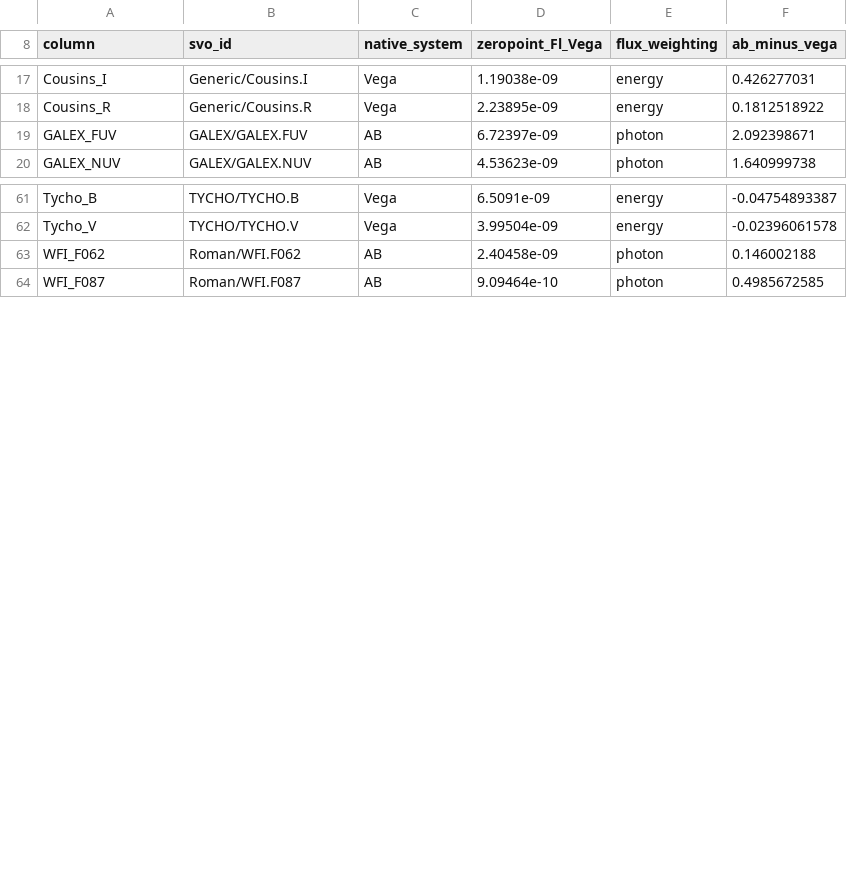
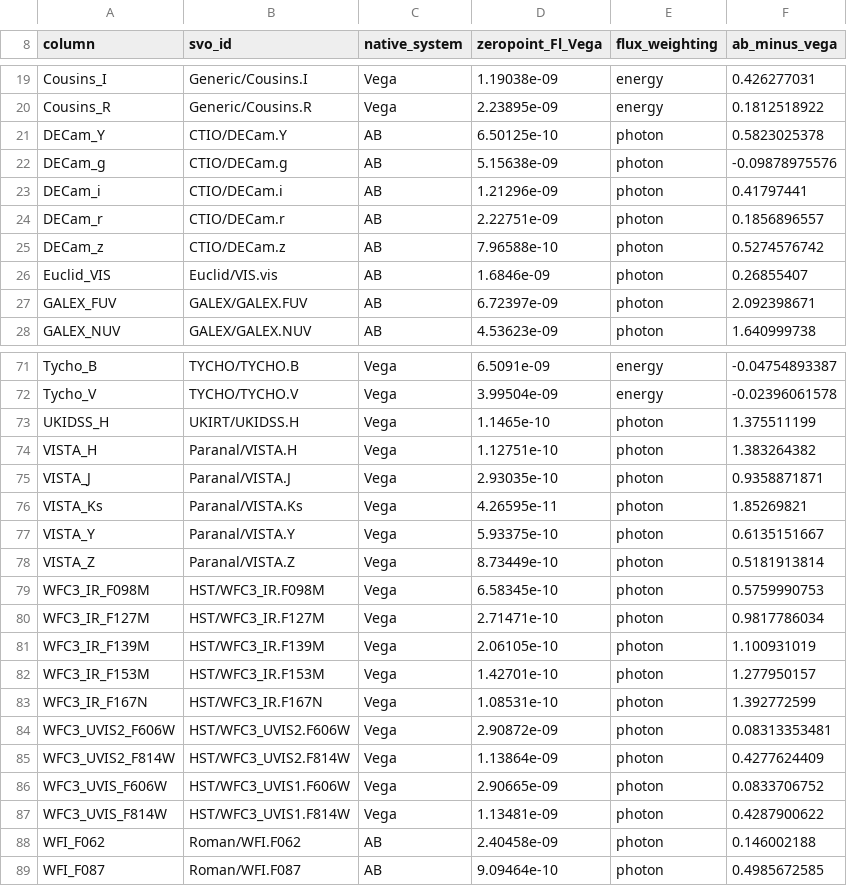
Before and after one commit to jdeast/EXOZIPPy, a CSV file: src/exozippy/models/NextGen/BCs/NextGen.magsys.csv, drawn as a sheet; only a part is shown, gaps mark what is left out; the diff covers the shown part only.

```diff
--- a/src/exozippy/models/NextGen/BCs/NextGen.magsys.csv
+++ b/src/exozippy/models/NextGen/BCs/NextGen.magsys.csv
@@ -18,2 +20,8 @@ Cousins_I,Generic/Cousins.I,Vega,1.19038e-09,energy,0.426277031
 Cousins_R,Generic/Cousins.R,Vega,2.23895e-09,energy,0.1812518922
+DECam_Y,CTIO/DECam.Y,AB,6.50125e-10,photon,0.5823025378
+DECam_g,CTIO/DECam.g,AB,5.15638e-09,photon,-0.09878975576
+DECam_i,CTIO/DECam.i,AB,1.21296e-09,photon,0.41797441
+DECam_r,CTIO/DECam.r,AB,2.22751e-09,photon,0.1856896557
+DECam_z,CTIO/DECam.z,AB,7.96588e-10,photon,0.5274576742
+Euclid_VIS,Euclid/VIS.vis,AB,1.6846e-09,photon,0.26855407
 GALEX_FUV,GALEX/GALEX.FUV,AB,6.72397e-09,photon,2.092398671
@@ -62,2 +72,17 @@ Tycho_B,TYCHO/TYCHO.B,Vega,6.5091e-09,energy,-0.04754893387
 Tycho_V,TYCHO/TYCHO.V,Vega,3.99504e-09,energy,-0.02396061578
+UKIDSS_H,UKIRT/UKIDSS.H,Vega,1.1465e-10,photon,1.375511199
+VISTA_H,Paranal/VISTA.H,Vega,1.12751e-10,photon,1.383264382
+VISTA_J,Paranal/VISTA.J,Vega,2.93035e-10,photon,0.9358871871
+VISTA_Ks,Paranal/VISTA.Ks,Vega,4.26595e-11,photon,1.85269821
+VISTA_Y,Paranal/VISTA.Y,Vega,5.93375e-10,photon,0.6135151667
+VISTA_Z,Paranal/VISTA.Z,Vega,8.73449e-10,photon,0.5181913814
+WFC3_IR_F098M,HST/WFC3_IR.F098M,Vega,6.58345e-10,photon,0.5759990753
+WFC3_IR_F127M,HST/WFC3_IR.F127M,Vega,2.71471e-10,photon,0.9817786034
+WFC3_IR_F139M,HST/WFC3_IR.F139M,Vega,2.06105e-10,photon,1.100931019
+WFC3_IR_F153M,HST/WFC3_IR.F153M,Vega,1.42701e-10,photon,1.277950157
+WFC3_IR_F167N,HST/WFC3_IR.F167N,Vega,1.08531e-10,photon,1.392772599
+WFC3_UVIS2_F606W,HST/WFC3_UVIS2.F606W,Vega,2.90872e-09,photon,0.08313353481
+WFC3_UVIS2_F814W,HST/WFC3_UVIS2.F814W,Vega,1.13864e-09,photon,0.4277624409
+WFC3_UVIS_F606W,HST/WFC3_UVIS1.F606W,Vega,2.90665e-09,photon,0.0833706752
+WFC3_UVIS_F814W,HST/WFC3_UVIS1.F814W,Vega,1.13481e-09,photon,0.4287900622
 WFI_F062,Roman/WFI.F062,AB,2.40458e-09,photon,0.146002188
```
Also changed, not shown: 4 added rows elsewhere in this file.
